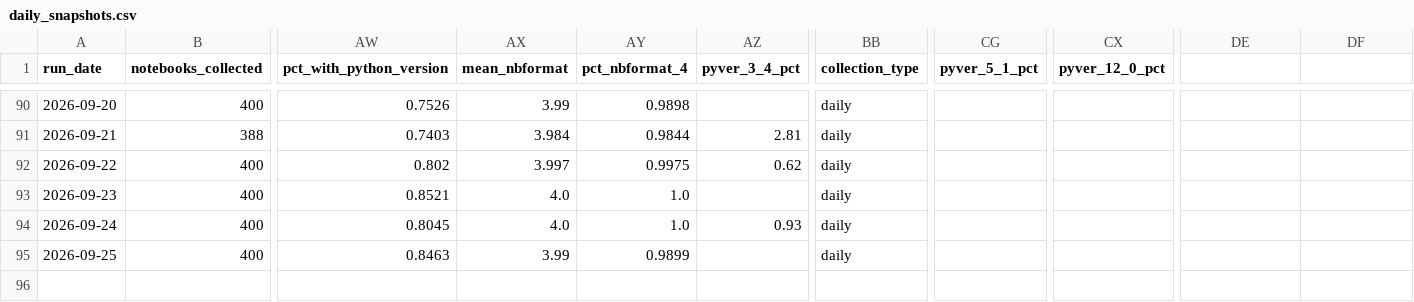
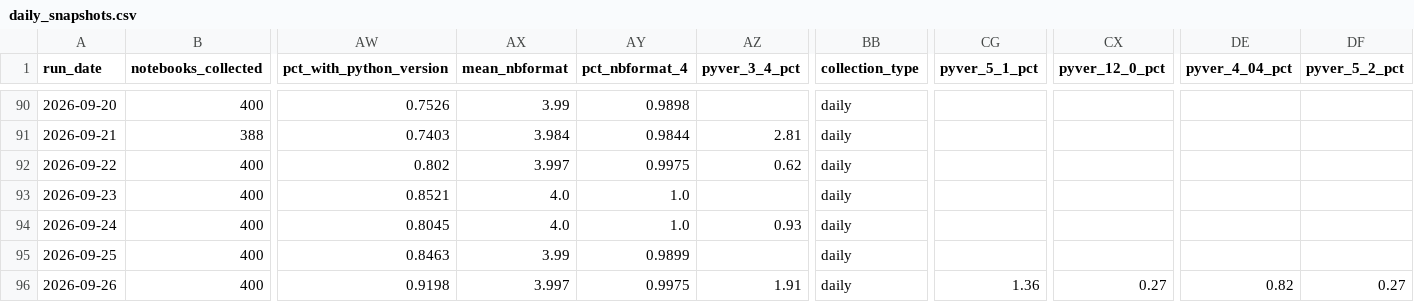
Before and after one commit to rodrigosf672/notebook-observatory, a CSV file: datasets/daily_snapshots.csv, drawn as a sheet; only a part is shown, gaps mark what is left out; rows hold the shown columns only; the diff names each change by its address in the sheet, - before the commit and + after, or states it on an @@ line.

```diff
--- a/datasets/daily_snapshots.csv
+++ b/datasets/daily_snapshots.csv
-DE1: (empty)
+DE1: pyver_4_04_pct
-DF1: (empty)
+DF1: pyver_5_2_pct
+row 96: 2026-09-26 | 400 | 0.9198 | 3.997 | 0.9975 | 1.91 | daily | 1.36 | 0.27 | 0.82 | 0.27
```
Also changed, not shown: datasets/library_adoption.csv, site/daily_snapshots.csv, 6 other files.
